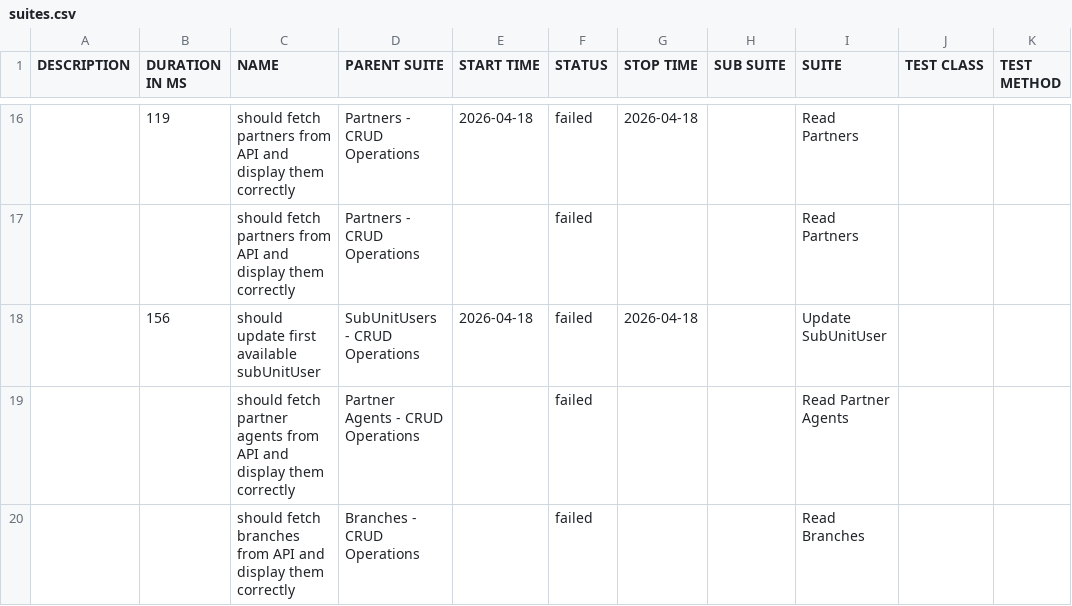
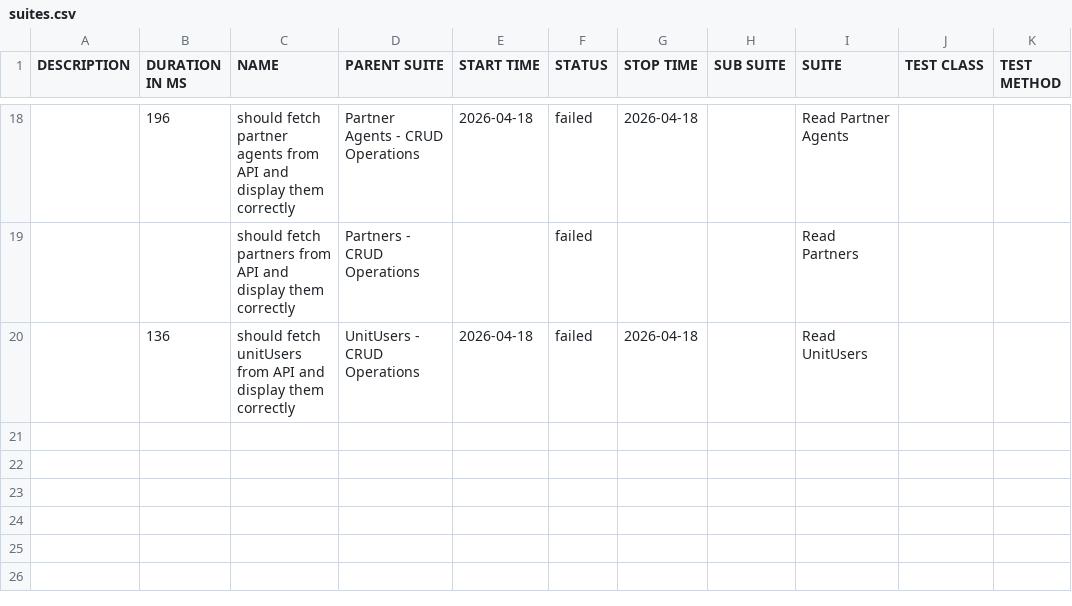
Before and after one commit to akira3231/applyNote-main, a CSV file: data/suites.csv, drawn as a sheet; only a part is shown, gaps mark what is left out; the diff covers the shown part only.

```diff
--- a/data/suites.csv
+++ b/data/suites.csv
@@ -16,5 +18,3 @@
-"","119","should fetch partners from API and display them correctly","Partners - CRUD Operations","2026-04-18","failed","2026-04-18","","Read Partners","",""
+"","196","should fetch partner agents from API and display them correctly","Partner Agents - CRUD Operations","2026-04-18","failed","2026-04-18","","Read Partner Agents","",""
 "","","should fetch partners from API and display them correctly","Partners - CRUD Operations","","failed","","","Read Partners","",""
-"","156","should update first available subUnitUser","SubUnitUsers - CRUD Operations","2026-04-18","failed","2026-04-18","","Update SubUnitUser","",""
-"","","should fetch partner agents from API and display them correctly","Partner Agents - CRUD Operations","","failed","","","Read Partner Agents","",""
-"","","should fetch branches from API and display them correctly","Branches - CRUD Operations","","failed","","","Read Branches","",""
+"","136","should fetch unitUsers from API and display them correctly","UnitUsers - CRUD Operations","2026-04-18","failed","2026-04-18","","Read UnitUsers","",""
```
Also changed, not shown: 6 added rows, 6 removed rows, 5 moved rows and 5 edited cells elsewhere in this file, 56 other files.
